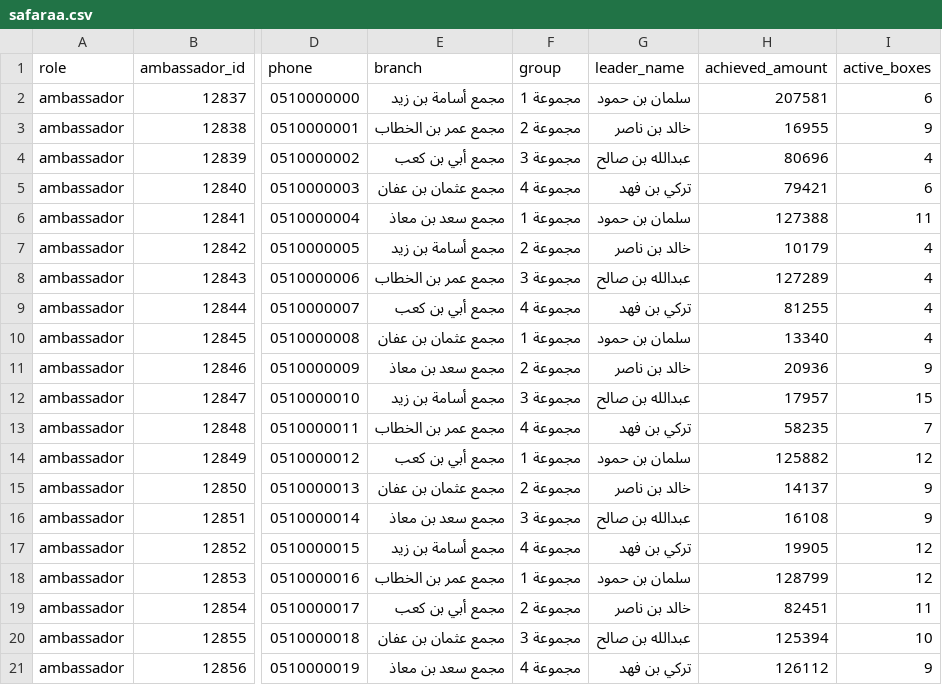
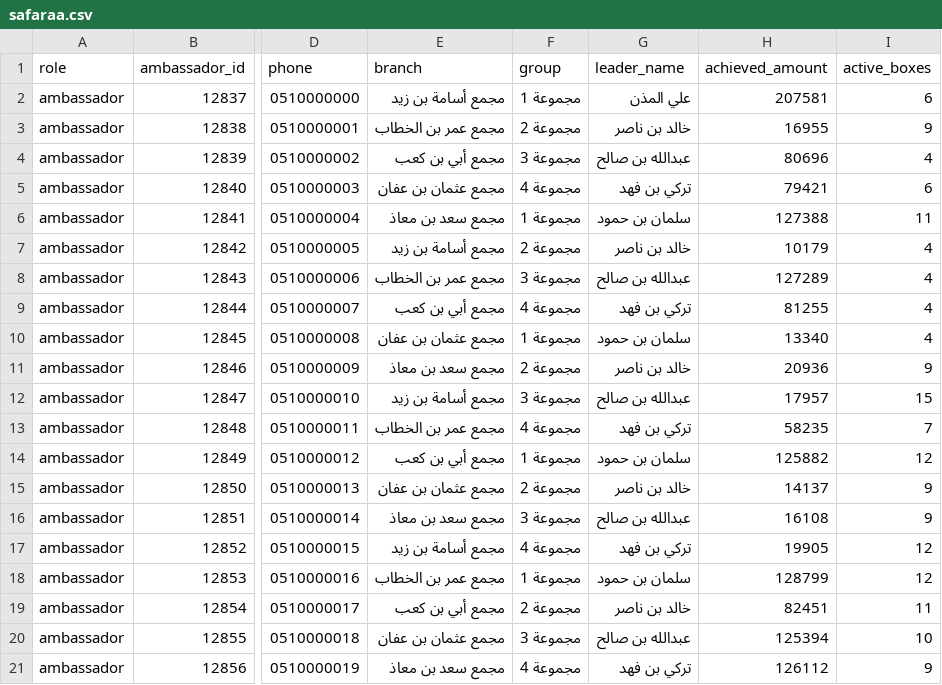
Before and after one commit to 9ini12-ctrl/safer2, a CSV file: data/safaraa.csv, drawn as a sheet; only a part is shown, gaps mark what is left out; the diff names each change by its address in the sheet, - before the commit and + after, or states it on an @@ line.

Commit message:
Update safaraa.csv

```diff
--- a/data/safaraa.csv
+++ b/data/safaraa.csv
-G2 (leader_name): سلمان بن حمود
+G2 (leader_name): علي المذن
```
